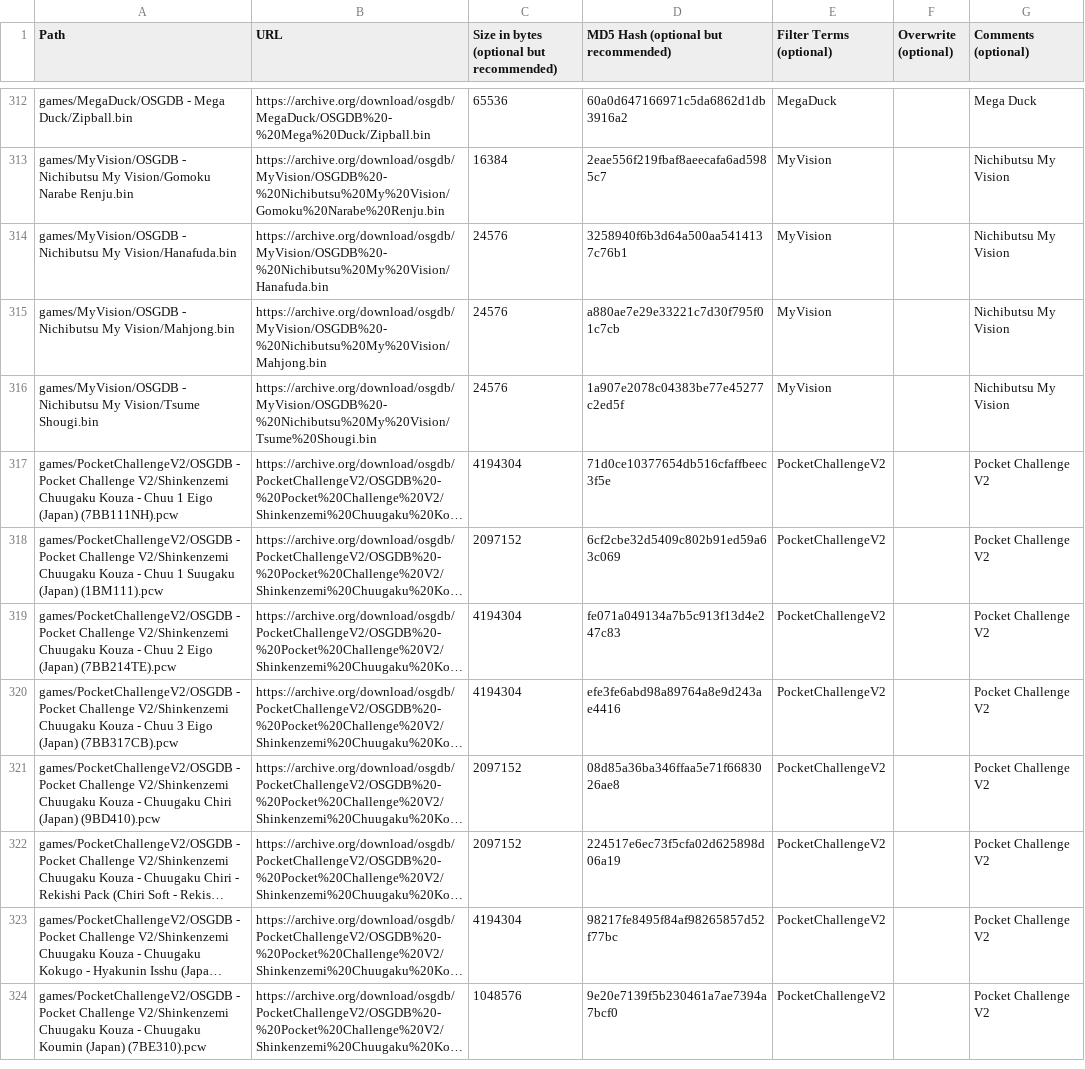
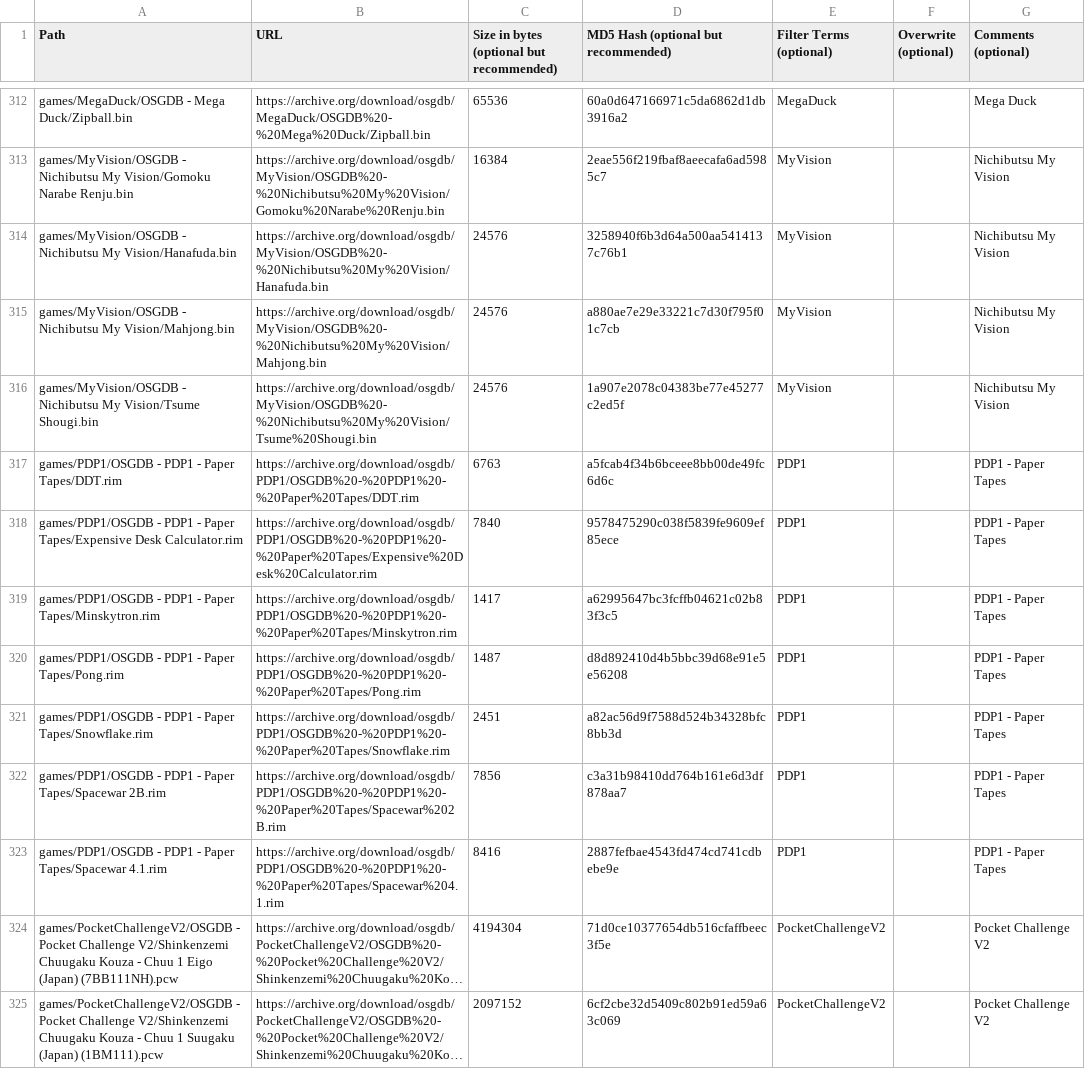
Before and after one commit to ajgowans/osgdb, a CSV file: external_files.csv, drawn as a sheet; only a part is shown, gaps mark what is left out; the shorter side is filled out with more unchanged rows; long unchanged cells end in …; the diff names each change by its address in the sheet, - before the commit and + after, or states it on an @@ line.

Commit message:
Update external_files.csv
add PDP1

```diff
--- a/external_files.csv
+++ b/external_files.csv
+row 317: games/PDP1/OSGDB - PDP1 - Paper Tapes/DDT.rim | https://archive.org/download/osgdb/PDP1/OSGDB%20-%20PDP1%20-%20Paper%20Tapes/DDT.rim | 6763 | a5fcab4f34b6bceee8bb00de49fc6d6c | PDP1 |  | PDP1 - Paper Tapes
+row 318: games/PDP1/OSGDB - PDP1 - Paper Tapes/Expensive Desk Calculator.rim | https://archive.org/download/osgdb/PDP1/OSGDB%20-%20PDP1%20-%20Paper%20Tapes/Expensive%20Desk%20Calculator.rim | 7840 | 9578475290c038f5839fe9609ef85ece | PDP1 |  | PDP1 - Paper Tapes
+row 319: games/PDP1/OSGDB - PDP1 - Paper Tapes/Minskytron.rim | https://archive.org/download/osgdb/PDP1/OSGDB%20-%20PDP1%20-%20Paper%20Tapes/Minskytron.rim | 1417 | a62995647bc3fcffb04621c02b83f3c5 | PDP1 |  | PDP1 - Paper Tapes
+row 320: games/PDP1/OSGDB - PDP1 - Paper Tapes/Pong.rim | https://archive.org/download/osgdb/PDP1/OSGDB%20-%20PDP1%20-%20Paper%20Tapes/Pong.rim | 1487 | d8d892410d4b5bbc39d68e91e5e56208 | PDP1 |  | PDP1 - Paper Tapes
+row 321: games/PDP1/OSGDB - PDP1 - Paper Tapes/Snowflake.rim | https://archive.org/download/osgdb/PDP1/OSGDB%20-%20PDP1%20-%20Paper%20Tapes/Snowflake.rim | 2451 | a82ac56d9f7588d524b34328bfc8bb3d | PDP1 |  | PDP1 - Paper Tapes
+row 322: games/PDP1/OSGDB - PDP1 - Paper Tapes/Spacewar 2B.rim | https://archive.org/download/osgdb/PDP1/OSGDB%20-%20PDP1%20-%20Paper%20Tapes/Spacewar%202B.rim | 7856 | c3a31b98410dd764b161e6d3df878aa7 | PDP1 |  | PDP1 - Paper Tapes
+row 323: games/PDP1/OSGDB - PDP1 - Paper Tapes/Spacewar 4.1.rim | https://archive.org/download/osgdb/PDP1/OSGDB%20-%20PDP1%20-%20Paper%20Tapes/Spacewar%204.1.rim | 8416 | 2887fefbae4543fd474cd741cdbebe9e | PDP1 |  | PDP1 - Paper Tapes
```
